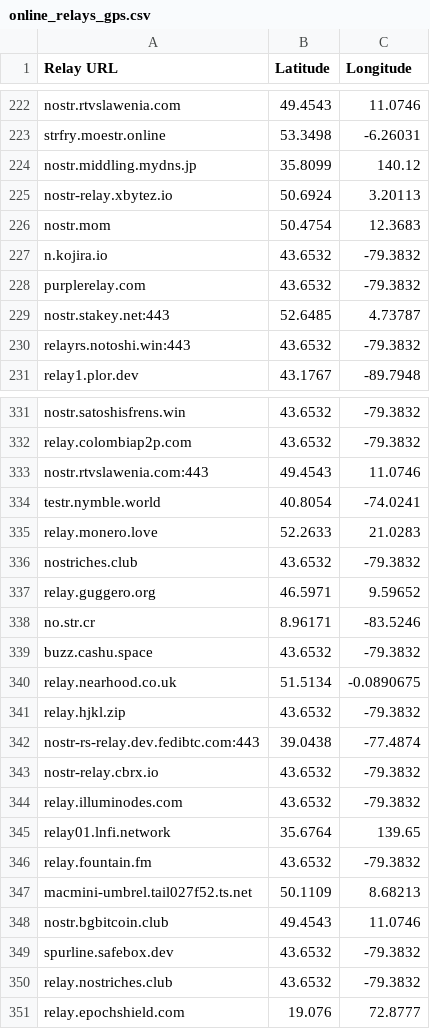
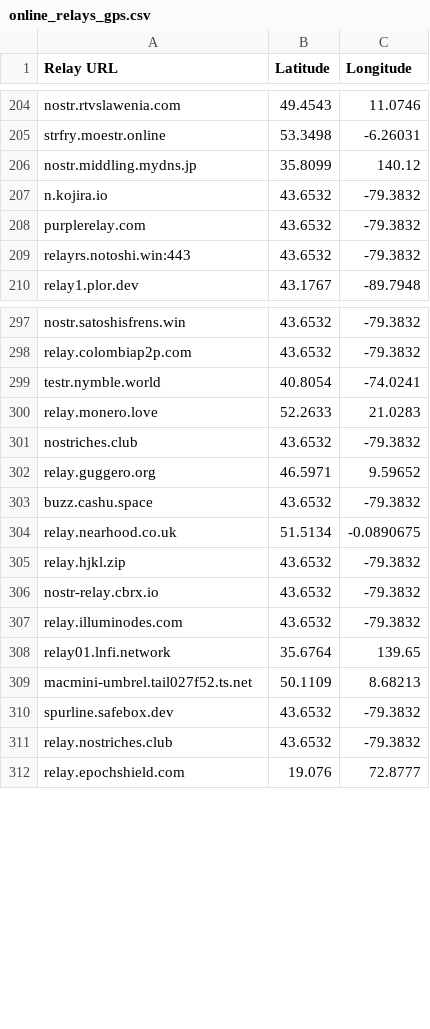
Before and after one commit to permissionlesstech/bitchat, a CSV file: relays/online_relays_gps.csv, drawn as a sheet; only a part is shown, gaps mark what is left out; removed rows and columns are numbered as before the commit, all else as after; the diff covers the shown part only; the diff names each change by its address in the sheet, - before the commit and + after, or states it on an @@ line.

Commit message:
fix: retain transitional baseline relays and deduplicate conflicting hostnames

```diff
--- a/relays/online_relays_gps.csv
+++ b/relays/online_relays_gps.csv
-row 225: nostr-relay.xbytez.io | 50.6924 | 3.20113
-row 226: nostr.mom | 50.4754 | 12.3683
-row 229: nostr.stakey.net:443 | 52.6485 | 4.73787
-row 333: nostr.rtvslawenia.com:443 | 49.4543 | 11.0746
-row 338: no.str.cr | 8.96171 | -83.5246
-row 342: nostr-rs-relay.dev.fedibtc.com:443 | 39.0438 | -77.4874
-row 346: relay.fountain.fm | 43.6532 | -79.3832
-row 348: nostr.bgbitcoin.club | 49.4543 | 11.0746
```
Also changed, not shown: 18 added rows and 37 removed rows elsewhere in this file.
